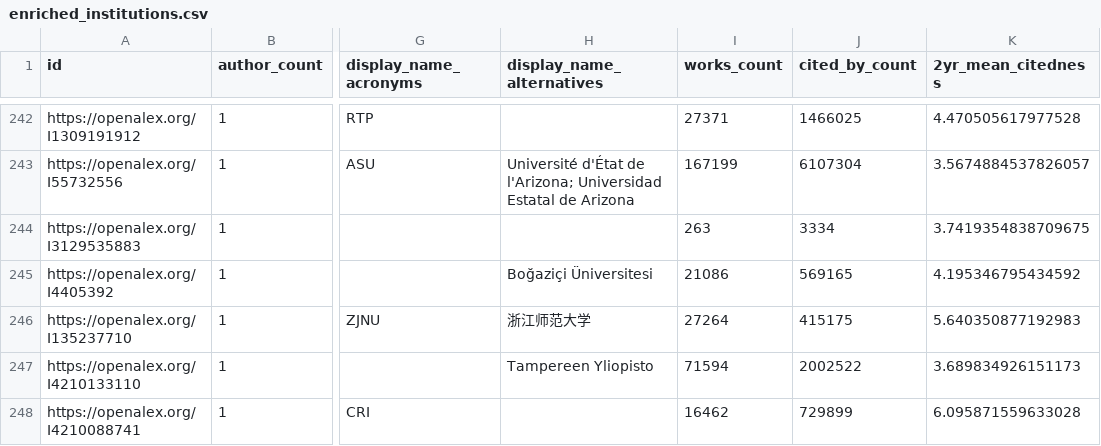
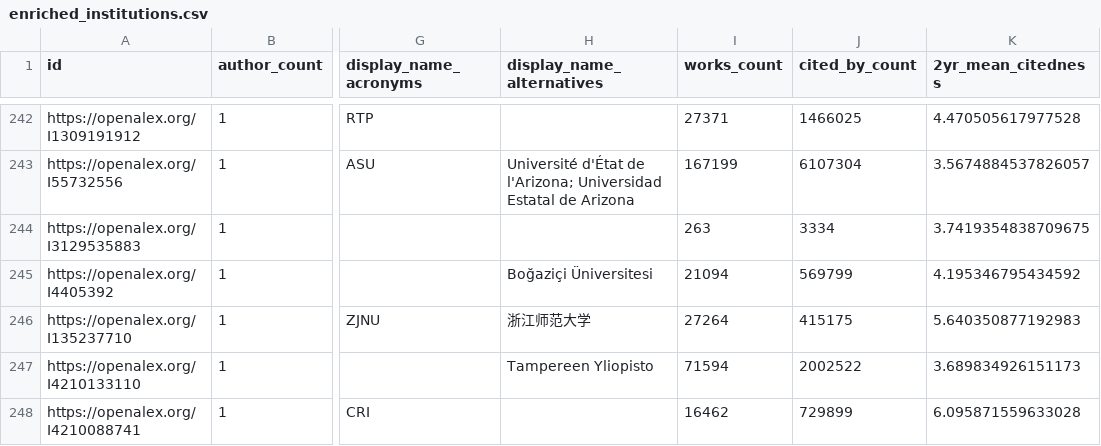
Before and after one commit to evjohnston/public_openalex, a CSV file: enriched_institutions.csv, drawn as a sheet; only a part is shown, gaps mark what is left out; the diff covers the shown part only; the diff names each change by its address in the sheet, - before the commit and + after, or states it on an @@ line.

Commit message:
added openai data

```diff
--- a/enriched_institutions.csv
+++ b/enriched_institutions.csv
-I245 (works_count): 21086
+I245 (works_count): 21094
-J245 (cited_by_count): 569165
+J245 (cited_by_count): 569799
```
Also changed, not shown: 14 edited cells elsewhere in this file, institutions_lineage.csv.
